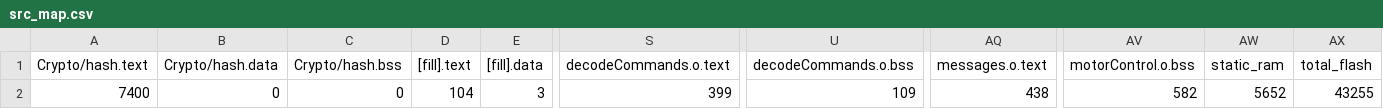
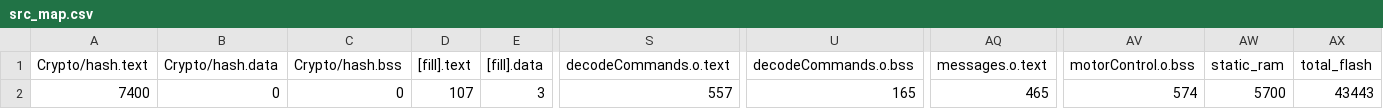
Before and after one commit to martinferianc/EmbeddedSystems-EIE3, a CSV file: Coursework 2/src/BUILD/NUCLEO_F303K8/GCC_ARM/src_map.csv, drawn as a sheet; only a part is shown, gaps mark what is left out; the diff names each change by its address in the sheet, - before the commit and + after, or states it on an @@ line.

```diff
--- a/Coursework 2/src/BUILD/NUCLEO_F303K8/GCC_ARM/src_map.csv
+++ b/Coursework 2/src/BUILD/NUCLEO_F303K8/GCC_ARM/src_map.csv
-D2 ([fill].text): 104
+D2 ([fill].text): 107
-S2 (decodeCommands.o.text): 399
+S2 (decodeCommands.o.text): 557
-U2 (decodeCommands.o.bss): 109
+U2 (decodeCommands.o.bss): 165
-AQ2 (messages.o.text): 438
+AQ2 (messages.o.text): 465
-AV2 (motorControl.o.bss): 582
+AV2 (motorControl.o.bss): 574
-AW2 (static_ram): 5652
+AW2 (static_ram): 5700
-AX2 (total_flash): 43255
+AX2 (total_flash): 43443
```
Also changed, not shown: 6 other files.
